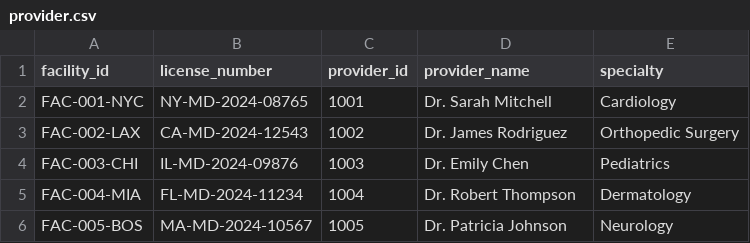
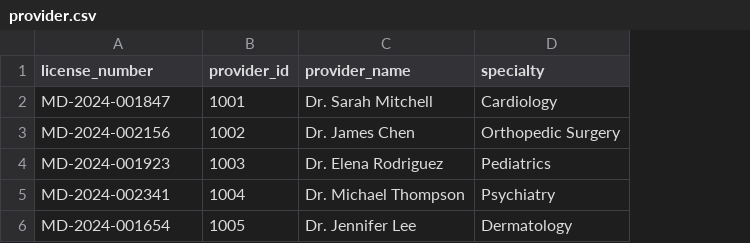
Before and after one commit to syda-ai/syda, a CSV file: examples/database_integration/output/save_schemas/provider.csv, drawn as a sheet; removed rows and columns are numbered as before the commit, all else as after; the diff names each change by its address in the sheet, - before the commit and + after, or states it on an @@ line.

Commit message:
Update healthcare_demo database and CSV files with new data structures and values. Adjusted patient, provider, diagnosis, claim, payment, and adjudication records for consistency and accuracy. Enhanced pre-release test script to ensure proper execution of examples.

```diff
--- a/examples/database_integration/output/save_schemas/provider.csv
+++ b/examples/database_integration/output/save_schemas/provider.csv
-column A (facility_id), rows 2-4: FAC-001-NYC | FAC-002-LAX | FAC-003-CHI; row 6: FAC-005-BOS
-A2 (license_number): NY-MD-2024-08765
+A2 (license_number): MD-2024-001847
-A3 (license_number): CA-MD-2024-12543
+A3 (license_number): MD-2024-002156
-C3 (provider_name): Dr. James Rodriguez
+C3 (provider_name): Dr. James Chen
-A4 (license_number): IL-MD-2024-09876
+A4 (license_number): MD-2024-001923
-C4 (provider_name): Dr. Emily Chen
+C4 (provider_name): Dr. Elena Rodriguez
-row 5: FAC-004-MIA | FL-MD-2024-11234 | 1004 | Dr. Robert Thompson | Dermatology
+row 5: MD-2024-002341 | 1004 | Dr. Michael Thompson | Psychiatry
-A6 (license_number): MA-MD-2024-10567
+A6 (license_number): MD-2024-001654
-C6 (provider_name): Dr. Patricia Johnson
+C6 (provider_name): Dr. Jennifer Lee
-D6 (specialty): Neurology
+D6 (specialty): Dermatology
```
Also changed, not shown: examples/database_integration/output/load_schemas/adjudication.csv, examples/database_integration/output/load_schemas/claim.csv, 18 other files.
